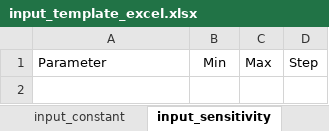
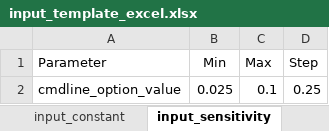
Before and after one commit to rl-institut/offgridders, an Excel workbook: inputs/input_template_excel.xlsx, sheet input_sensitivity, drawn as a sheet; values as stored, in another font and other column widths than the file's, no borders; the diff names each change by its address in the sheet, - before the commit and + after, or states it on an @@ line.

```diff
--- a/inputs/input_template_excel.xlsx (sheet input_sensitivity)
+++ b/inputs/input_template_excel.xlsx (sheet input_sensitivity)
+row 2: cmdline_option_value | 0.025 | 0.1 | 0.25
```
Also changed, not shown: sheet Data_sufficiency_check, sheet settings, 1 other file.
